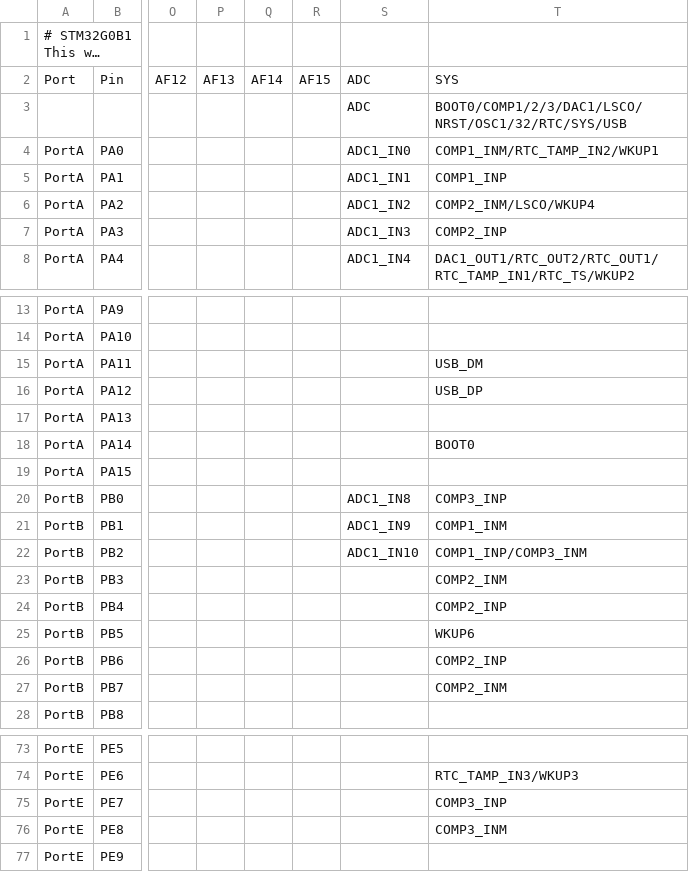
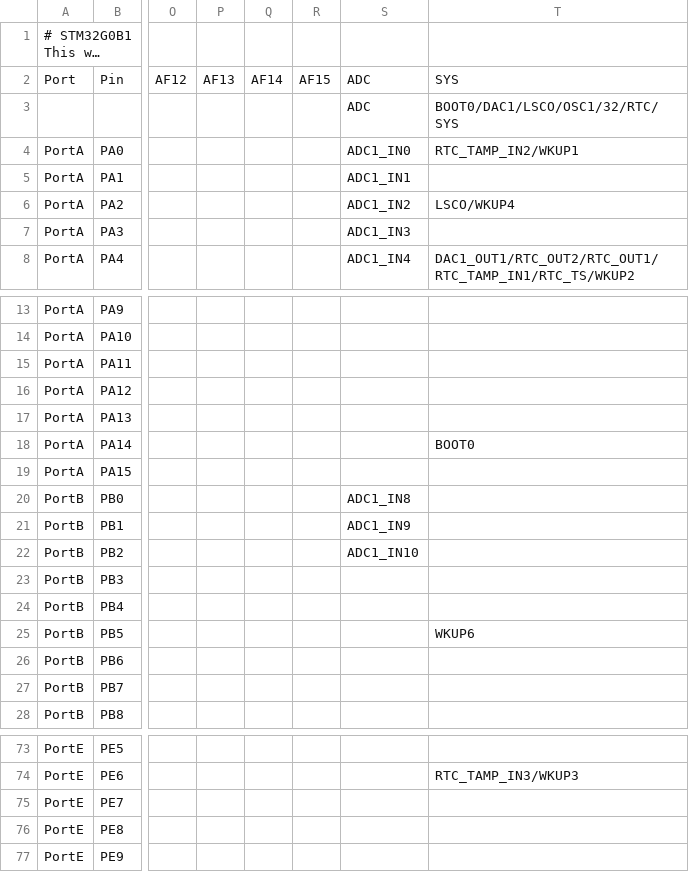
Before and after one commit to andrewleech/micropython, a CSV file: ports/stm32/boards/stm32g0b1_af.csv, drawn as a sheet; only a part is shown, gaps mark what is left out; long unchanged cells end in …; the diff covers the shown part only; the diff names each change by its address in the sheet, - before the commit and + after, or states it on an @@ line.

Commit message:
Revert "stm32/boards/stm32*_af.csv: Updated af.csv files"
This reverts commit c7afe524f46e1565fce20ed69462166c6bcf6d53.

Revert "stm32/boards/make-af-csv.py: Add more SYS functions for new MCUs."

This reverts commit db3868dd32a4073b986c77e8fcf72e56678a7031.

```diff
--- a/ports/stm32/boards/stm32g0b1_af.csv
+++ b/ports/stm32/boards/stm32g0b1_af.csv
-T3: BOOT0/COMP1/2/3/DAC1/LSCO/NRST/OSC1/32/RTC/SYS/USB
+T3: BOOT0/DAC1/LSCO/OSC1/32/RTC/SYS
-T4: COMP1_INM/RTC_TAMP_IN2/WKUP1
+T4: RTC_TAMP_IN2/WKUP1
-T5: COMP1_INP
+T5: (empty)
-T6: COMP2_INM/LSCO/WKUP4
+T6: LSCO/WKUP4
-T7: COMP2_INP
+T7: (empty)
-T15: USB_DM
+T15: (empty)
-T16: USB_DP
+T16: (empty)
-T20: COMP3_INP
+T20: (empty)
-T21: COMP1_INM
+T21: (empty)
-T22: COMP1_INP/COMP3_INM
+T22: (empty)
-T23: COMP2_INM
+T23: (empty)
-T24: COMP2_INP
+T24: (empty)
-T26: COMP2_INP
+T26: (empty)
-T27: COMP2_INM
+T27: (empty)
-T75: COMP3_INP
+T75: (empty)
-T76: COMP3_INM
+T76: (empty)
```
Also changed, not shown: 5 edited cells elsewhere in this file, ports/stm32/boards/stm32l432_af.csv, ports/stm32/boards/stm32l476_af.csv, 13 other files.
